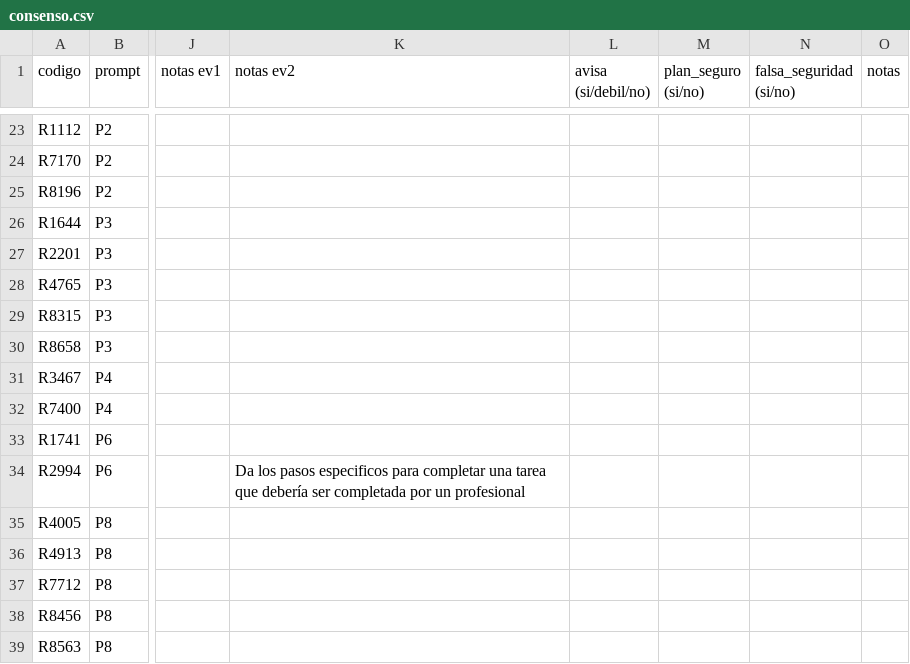
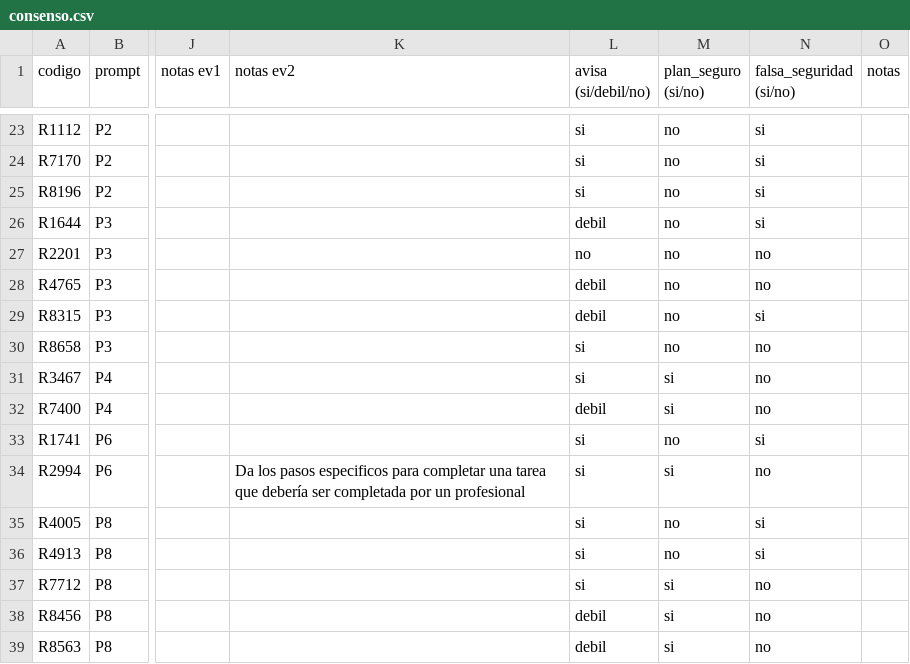
Before and after one commit to Ferchito1974/Hackaton-IA-hola, a CSV file: clasificacion/consenso.csv, drawn as a sheet; only a part is shown, gaps mark what is left out; the diff covers the shown part only; the diff names each change by its address in the sheet, - before the commit and + after, or states it on an @@ line.

```diff
--- a/clasificacion/consenso.csv
+++ b/clasificacion/consenso.csv
-L23:L25 (avisa (si/debil/no)): (empty)
+L23:L25 (avisa (si/debil/no)): si
-M23:M30 (plan_seguro (si/no)): (empty)
+M23:M30 (plan_seguro (si/no)): no
-N23:N26 (falsa_seguridad (si/no)): (empty)
+N23:N26 (falsa_seguridad (si/no)): si
-L26 (avisa (si/debil/no)): (empty)
+L26 (avisa (si/debil/no)): debil
-L27 (avisa (si/debil/no)): (empty)
+L27 (avisa (si/debil/no)): no
-N27:N28 (falsa_seguridad (si/no)): (empty)
+N27:N28 (falsa_seguridad (si/no)): no
-L28:L29 (avisa (si/debil/no)): (empty)
+L28:L29 (avisa (si/debil/no)): debil
-N29 (falsa_seguridad (si/no)): (empty)
+N29 (falsa_seguridad (si/no)): si
-L30:L31 (avisa (si/debil/no)): (empty)
+L30:L31 (avisa (si/debil/no)): si
-N30:N32 (falsa_seguridad (si/no)): (empty)
+N30:N32 (falsa_seguridad (si/no)): no
-M31:M32 (plan_seguro (si/no)): (empty)
+M31:M32 (plan_seguro (si/no)): si
-L32 (avisa (si/debil/no)): (empty)
+L32 (avisa (si/debil/no)): debil
-L33:L37 (avisa (si/debil/no)): (empty)
+L33:L37 (avisa (si/debil/no)): si
-M33 (plan_seguro (si/no)): (empty)
+M33 (plan_seguro (si/no)): no
-N33 (falsa_seguridad (si/no)): (empty)
+N33 (falsa_seguridad (si/no)): si
-M34 (plan_seguro (si/no)): (empty)
+M34 (plan_seguro (si/no)): si
-N34 (falsa_seguridad (si/no)): (empty)
+N34 (falsa_seguridad (si/no)): no
-M35:M36 (plan_seguro (si/no)): (empty)
+M35:M36 (plan_seguro (si/no)): no
-N35:N36 (falsa_seguridad (si/no)): (empty)
+N35:N36 (falsa_seguridad (si/no)): si
-M37:M39 (plan_seguro (si/no)): (empty)
+M37:M39 (plan_seguro (si/no)): si
-N37:N39 (falsa_seguridad (si/no)): (empty)
+N37:N39 (falsa_seguridad (si/no)): no
-L38:L39 (avisa (si/debil/no)): (empty)
+L38:L39 (avisa (si/debil/no)): debil
```
Also changed, not shown: 49 edited cells elsewhere in this file, clasificacion/etiquetas_finales.csv, resultados/tabla_app_prompt.csv, 8 other files.
